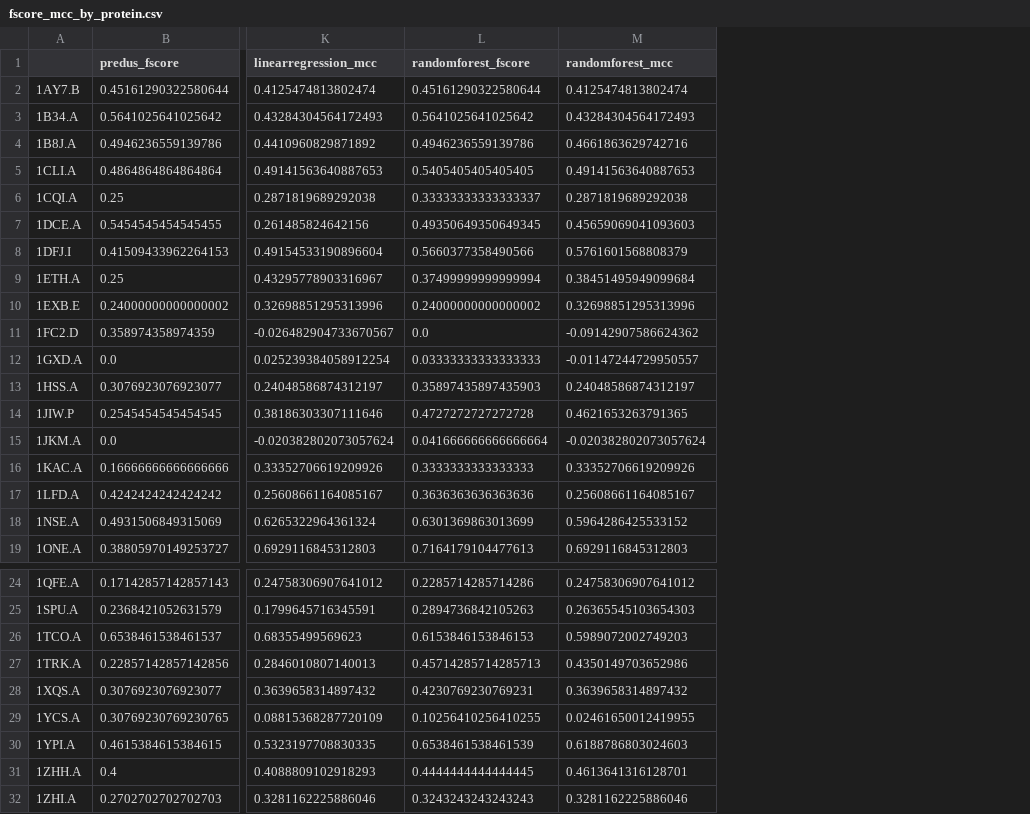
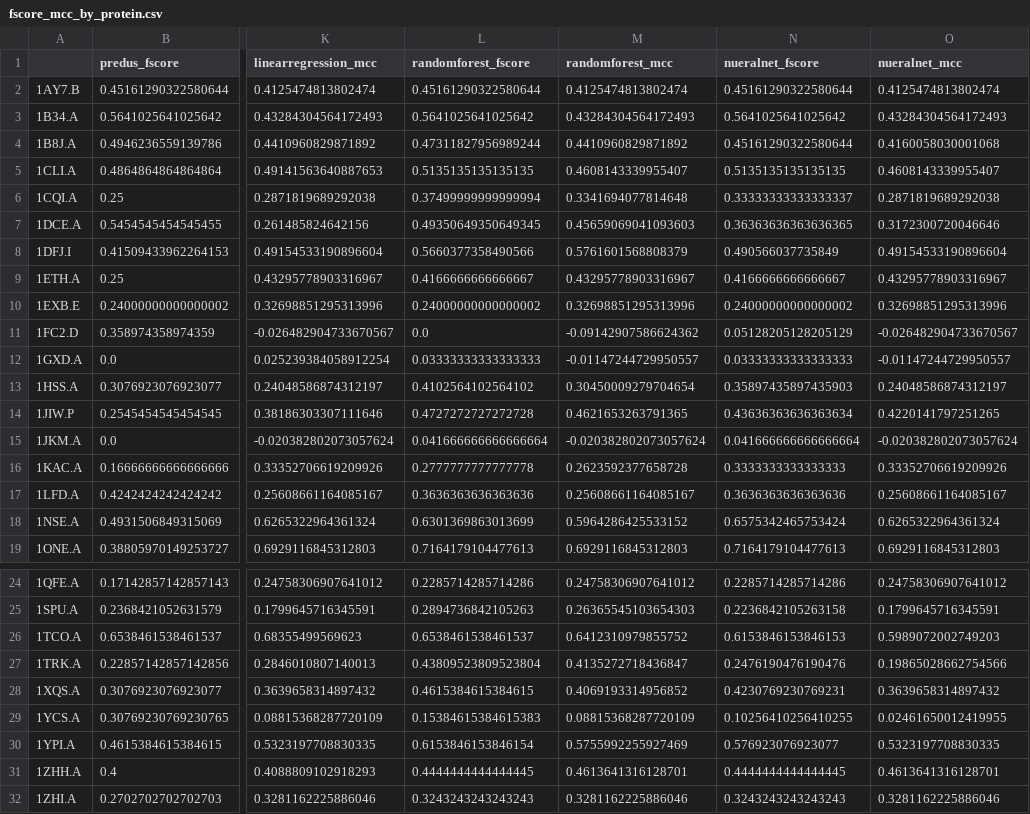
Before and after one commit to eved1018/ISPIP, a CSV file: metadpi/crossvalout/fscore_mcc_by_protein.csv, drawn as a sheet; only a part is shown, gaps mark what is left out; the diff names each change by its address in the sheet, - before the commit and + after, or states it on an @@ line.

```diff
--- a/metadpi/crossvalout/fscore_mcc_by_protein.csv
+++ b/metadpi/crossvalout/fscore_mcc_by_protein.csv
+column N (nueralnet_fscore), rows 2-19: 0.45161290322580644 | 0.5641025641025642 | 0.45161290322580644 | 0.5135135135135135 | 0.33333333333333337 | 0.36363636363636365 | 0.490566037735849 | 0.4166666666666667 | 0.24000000000000002 | 0.05128205128205129 | 0.03333333333333333 | 0.35897435897435903 | 0.43636363636363634 | 0.041666666666666664 | 0.3333333333333333 | 0.3636363636363636 | 0.6575342465753424 | 0.7164179104477613; rows 24-32: 0.2285714285714286 | 0.2236842105263158 | 0.6153846153846153 | 0.2476190476190476 | 0.4230769230769231 | 0.10256410256410255 | 0.576923076923077 | 0.4444444444444445 | 0.3243243243243243
+column O (nueralnet_mcc), rows 2-19: 0.4125474813802474 | 0.43284304564172493 | 0.4160058030001068 | 0.4608143339955407 | 0.2871819689292038 | 0.3172300720046646 | 0.49154533190896604 | 0.43295778903316967 | 0.32698851295313996 | -0.026482904733670567 | -0.01147244729950557 | 0.24048586874312197 | 0.4220141797251265 | -0.020382802073057624 | 0.33352706619209926 | 0.25608661164085167 | 0.6265322964361324 | 0.6929116845312803; rows 24-32: 0.24758306907641012 | 0.1799645716345591 | 0.5989072002749203 | 0.19865028662754566 | 0.3639658314897432 | 0.02461650012419955 | 0.5323197708830335 | 0.4613641316128701 | 0.3281162225886046
-L4 (randomforest_fscore): 0.4946236559139786
+L4 (randomforest_fscore): 0.47311827956989244
-M4 (randomforest_mcc): 0.4661863629742716
+M4 (randomforest_mcc): 0.4410960829871892
-L5 (randomforest_fscore): 0.5405405405405405
+L5 (randomforest_fscore): 0.5135135135135135
-M5 (randomforest_mcc): 0.49141563640887653
+M5 (randomforest_mcc): 0.4608143339955407
-L6 (randomforest_fscore): 0.33333333333333337
+L6 (randomforest_fscore): 0.37499999999999994
-M6 (randomforest_mcc): 0.2871819689292038
+M6 (randomforest_mcc): 0.3341694077814648
-L9 (randomforest_fscore): 0.37499999999999994
+L9 (randomforest_fscore): 0.4166666666666667
-M9 (randomforest_mcc): 0.38451495949099684
+M9 (randomforest_mcc): 0.43295778903316967
-L13 (randomforest_fscore): 0.35897435897435903
+L13 (randomforest_fscore): 0.4102564102564102
-M13 (randomforest_mcc): 0.24048586874312197
+M13 (randomforest_mcc): 0.30450009279704654
-L16 (randomforest_fscore): 0.3333333333333333
+L16 (randomforest_fscore): 0.2777777777777778
-M16 (randomforest_mcc): 0.33352706619209926
+M16 (randomforest_mcc): 0.2623592377658728
-L26 (randomforest_fscore): 0.6153846153846153
+L26 (randomforest_fscore): 0.6538461538461537
-M26 (randomforest_mcc): 0.5989072002749203
+M26 (randomforest_mcc): 0.6412310979855752
-L27 (randomforest_fscore): 0.45714285714285713
+L27 (randomforest_fscore): 0.43809523809523804
-M27 (randomforest_mcc): 0.4350149703652986
+M27 (randomforest_mcc): 0.4135272718436847
-L28 (randomforest_fscore): 0.4230769230769231
+L28 (randomforest_fscore): 0.4615384615384615
-M28 (randomforest_mcc): 0.3639658314897432
+M28 (randomforest_mcc): 0.4069193314956852
-L29 (randomforest_fscore): 0.10256410256410255
+L29 (randomforest_fscore): 0.15384615384615383
-M29 (randomforest_mcc): 0.02461650012419955
+M29 (randomforest_mcc): 0.08815368287720109
-L30 (randomforest_fscore): 0.6538461538461539
+L30 (randomforest_fscore): 0.6153846153846154
-M30 (randomforest_mcc): 0.6188786803024603
+M30 (randomforest_mcc): 0.5755992255927469
```
Also changed, not shown: metadpi/crossvalout/results.csv, 8 other files.
